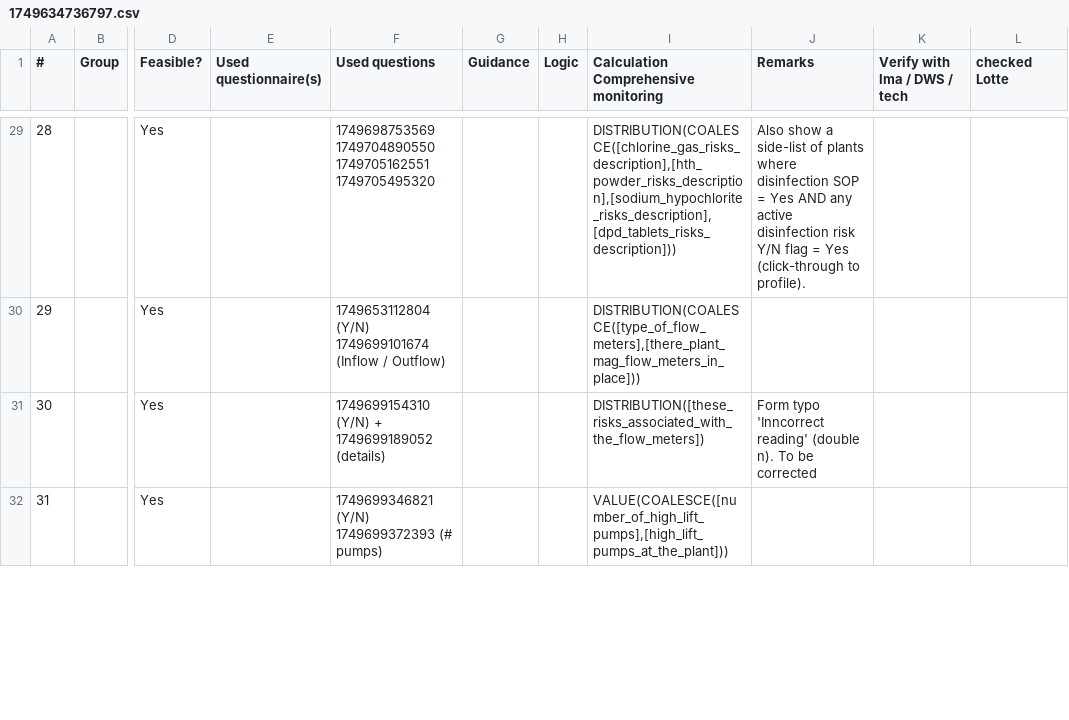
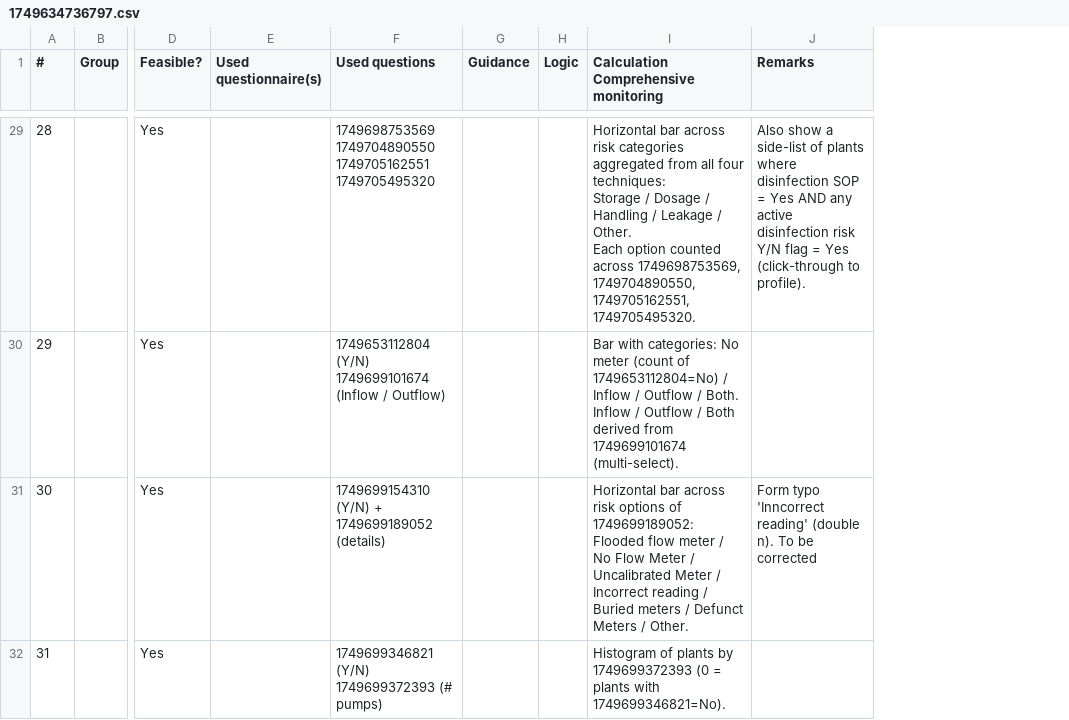
Before and after one commit to akvo/iwsims, a CSV file: scripts/visualization-config/source/1749634736797.csv, drawn as a sheet; only a part is shown, gaps mark what is left out; ↵ is a line break in a cell; the diff covers the shown part only; the diff names each change by its address in the sheet, - before the commit and + after, or states it on an @@ line.

```diff
--- a/scripts/visualization-config/source/1749634736797.csv
+++ b/scripts/visualization-config/source/1749634736797.csv
-column K (Verify with Ima / DWS / tech), empty
-column L (checked Lotte), empty
-I29: DISTRIBUTION(COALESCE([chlorine_gas_risks_description],[hth_powder_risks_description],[sodium_hypochlorite_risks_description],[dpd_tablets_risks_description]))
+I29: Horizontal bar across risk categories aggregated from all four techniques: ↵ Storage / Dosage / Handling / Leakage / Other. ↵ Each option counted across 1749698753569, 1749704890550, 1749705162551, 1749705495320.
-I30: DISTRIBUTION(COALESCE([type_of_flow_meters],[there_plant_mag_flow_meters_in_place]))
+I30: Bar with categories: No meter (count of 1749653112804=No) / Inflow / Outflow / Both. ↵ Inflow / Outflow / Both derived from 1749699101674 (multi-select).
-I31: DISTRIBUTION([these_risks_associated_with_the_flow_meters])
+I31: Horizontal bar across risk options of 1749699189052: Flooded flow meter / No Flow Meter / Uncalibrated Meter / Incorrect reading / Buried meters / Defunct Meters / Other.
-I32: VALUE(COALESCE([number_of_high_lift_pumps],[high_lift_pumps_at_the_plant]))
+I32: Histogram of plants by 1749699372393 (0 = plants with 1749699346821=No).
```
Also changed, not shown: 49 edited cells elsewhere in this file, scripts/visualization-config/normalized/1749634736797.csv, scripts/visualization-config/source/1748903240763.csv, 4 other files.
